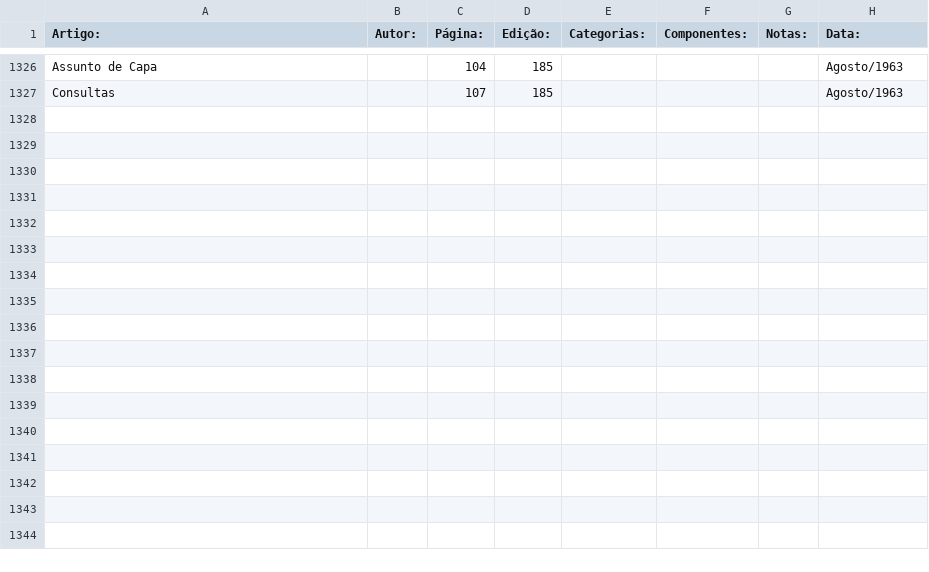
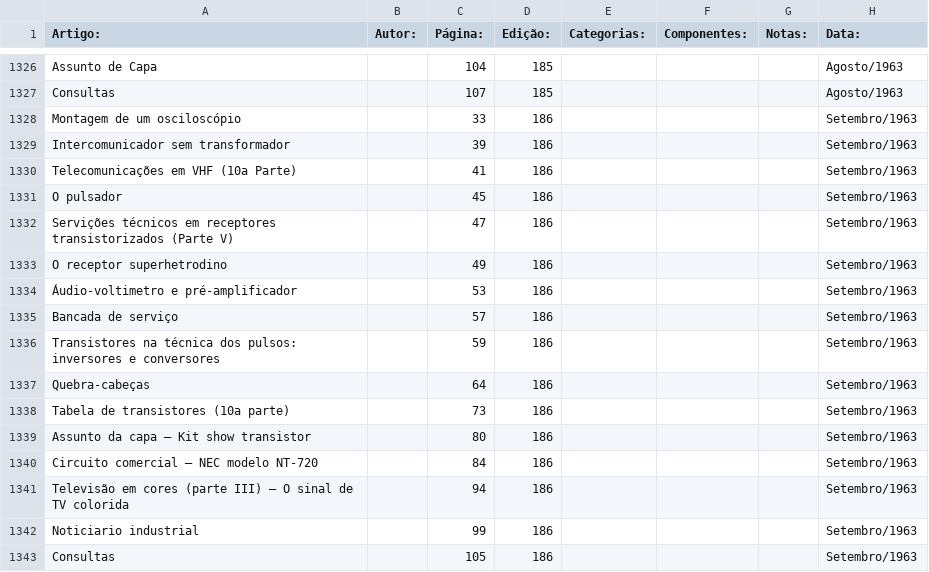
Before and after one commit to Pakequis/Indices_revistas_de_eletronica, a CSV file: Indices/Revista Monitor de Radio e TV.csv, drawn as a sheet; only a part is shown, gaps mark what is left out; the diff names each change by its address in the sheet, - before the commit and + after, or states it on an @@ line.

Commit message:
Update Revista Monitor de Radio e TV.csv
MAis uma...

```diff
--- a/Indices/Revista Monitor de Radio e TV.csv
+++ b/Indices/Revista Monitor de Radio e TV.csv
+row 1328: Montagem de um osciloscópio |  | 33 | 186 |  |  |  | Setembro/1963
+row 1329: Intercomunicador sem transformador |  | 39 | 186 |  |  |  | Setembro/1963
+row 1330: Telecomunicações em VHF (10a Parte) |  | 41 | 186 |  |  |  | Setembro/1963
+row 1331: O pulsador |  | 45 | 186 |  |  |  | Setembro/1963
+row 1332: Servições técnicos em receptores transistorizados (Parte V) |  | 47 | 186 |  |  |  | Setembro/1963
+row 1333: O receptor superhetrodino |  | 49 | 186 |  |  |  | Setembro/1963
+row 1334: Áudio-voltimetro e pré-amplificador |  | 53 | 186 |  |  |  | Setembro/1963
+row 1335: Bancada de serviço |  | 57 | 186 |  |  |  | Setembro/1963
+row 1336: Transistores na técnica dos pulsos: inversores e conversores |  | 59 | 186 |  |  |  | Setembro/1963
+row 1337: Quebra-cabeças |  | 64 | 186 |  |  |  | Setembro/1963
+row 1338: Tabela de transistores (10a parte) |  | 73 | 186 |  |  |  | Setembro/1963
+row 1339: Assunto da capa – Kit show transistor |  | 80 | 186 |  |  |  | Setembro/1963
+row 1340: Circuito comercial – NEC modelo NT-720 |  | 84 | 186 |  |  |  | Setembro/1963
+row 1341: Televisão em cores (parte III) – O sinal de TV colorida |  | 94 | 186 |  |  |  | Setembro/1963
+row 1342: Noticiario industrial |  | 99 | 186 |  |  |  | Setembro/1963
+row 1343: Consultas |  | 105 | 186 |  |  |  | Setembro/1963
```
